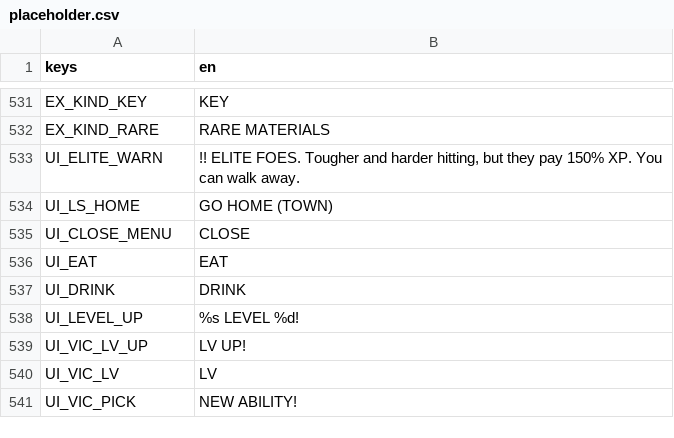
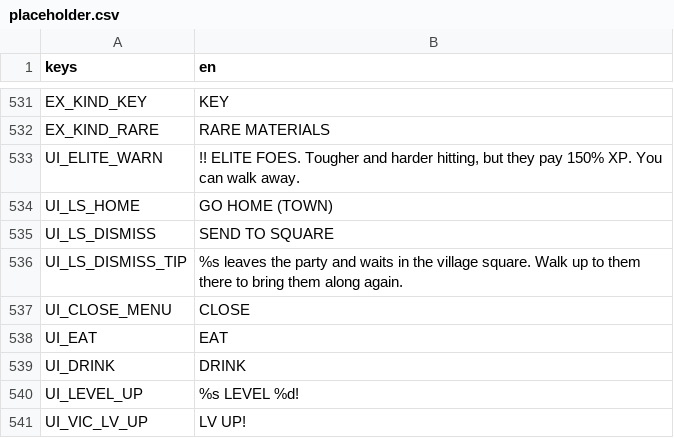
Before and after one commit to BrandonSigil/lodestone, a CSV file: game/text/placeholder.csv, drawn as a sheet; only a part is shown, gaps mark what is left out; the shorter side is filled out with more unchanged rows; the diff names each change by its address in the sheet, - before the commit and + after, or states it on an @@ line.

```diff
--- a/game/text/placeholder.csv
+++ b/game/text/placeholder.csv
+row 535: UI_LS_DISMISS | SEND TO SQUARE
+row 536: UI_LS_DISMISS_TIP | %s leaves the party and waits in the village square. Walk up to them there to bring them along again.
```
Also changed, not shown: 12 other files.
